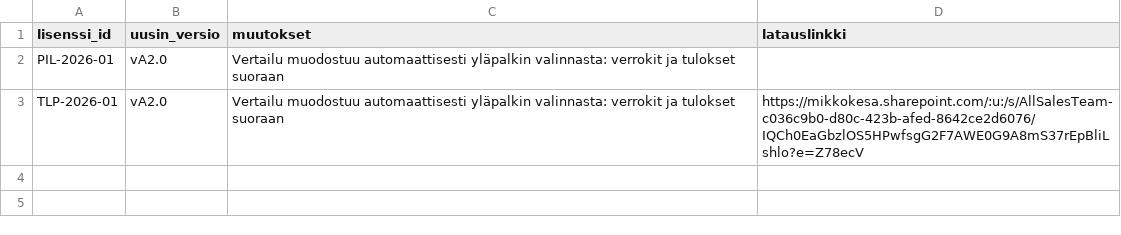
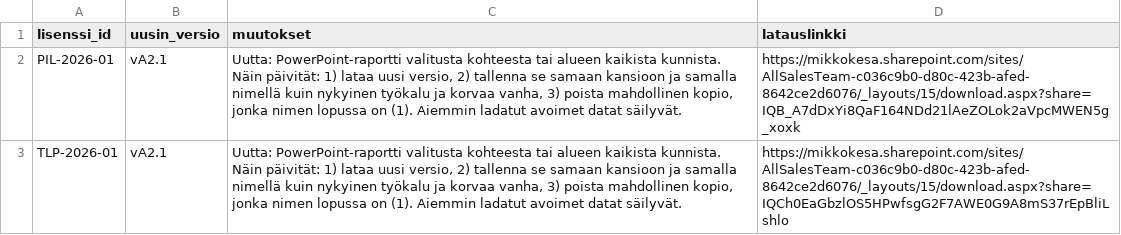
Before and after one commit to mikkokesa/tyottomyysturvatyokalu, a CSV file: aluetyokalut_versiot.csv, drawn as a sheet.

Commit message:
Add files via upload

```diff
--- a/aluetyokalut_versiot.csv
+++ b/aluetyokalut_versiot.csv
@@ -1,3 +1,3 @@
 lisenssi_id;uusin_versio;muutokset;latauslinkki
-PIL-2026-01;vA2.0;Vertailu muodostuu automaattisesti yläpalkin valinnasta: verrokit ja tulokset suoraan;
-TLP-2026-01;vA2.0;Vertailu muodostuu automaattisesti yläpalkin valinnasta: verrokit ja tulokset suoraan;https://mikkokesa.sharepoint.com/:u:/s/AllSalesTeam-c036c9b0-d80c-423b-afed-8642ce2d6076/IQCh0EaGbzlOS5HPwfsgG2F7AWE0G9A8mS37rEpBliLshlo?e=Z78ecV
+PIL-2026-01;vA2.1;Uutta: PowerPoint-raportti valitusta kohteesta tai alueen kaikista kunnista. Näin päivität: 1) lataa uusi versio, 2) tallenna se samaan kansioon ja samalla nimellä kuin nykyinen työkalu ja korvaa vanha, 3) poista mahdollinen kopio, jonka nimen lopussa on (1). Aiemmin ladatut avoimet datat säilyvät.;https://mikkokesa.sharepoint.com/sites/AllSalesTeam-c036c9b0-d80c-423b-afed-8642ce2d6076/_layouts/15/download.aspx?share=IQB_A7dDxYi8QaF164NDd21lAeZOLok2aVpcMWEN5g_xoxk
+TLP-2026-01;vA2.1;Uutta: PowerPoint-raportti valitusta kohteesta tai alueen kaikista kunnista. Näin päivität: 1) lataa uusi versio, 2) tallenna se samaan kansioon ja samalla nimellä kuin nykyinen työkalu ja korvaa vanha, 3) poista mahdollinen kopio, jonka nimen lopussa on (1). Aiemmin ladatut avoimet datat säilyvät.;https://mikkokesa.sharepoint.com/sites/AllSalesTeam-c036c9b0-d80c-423b-afed-8642ce2d6076/_layouts/15/download.aspx?share=IQCh0EaGbzlOS5HPwfsgG2F7AWE0G9A8mS37rEpBliLshlo
```
